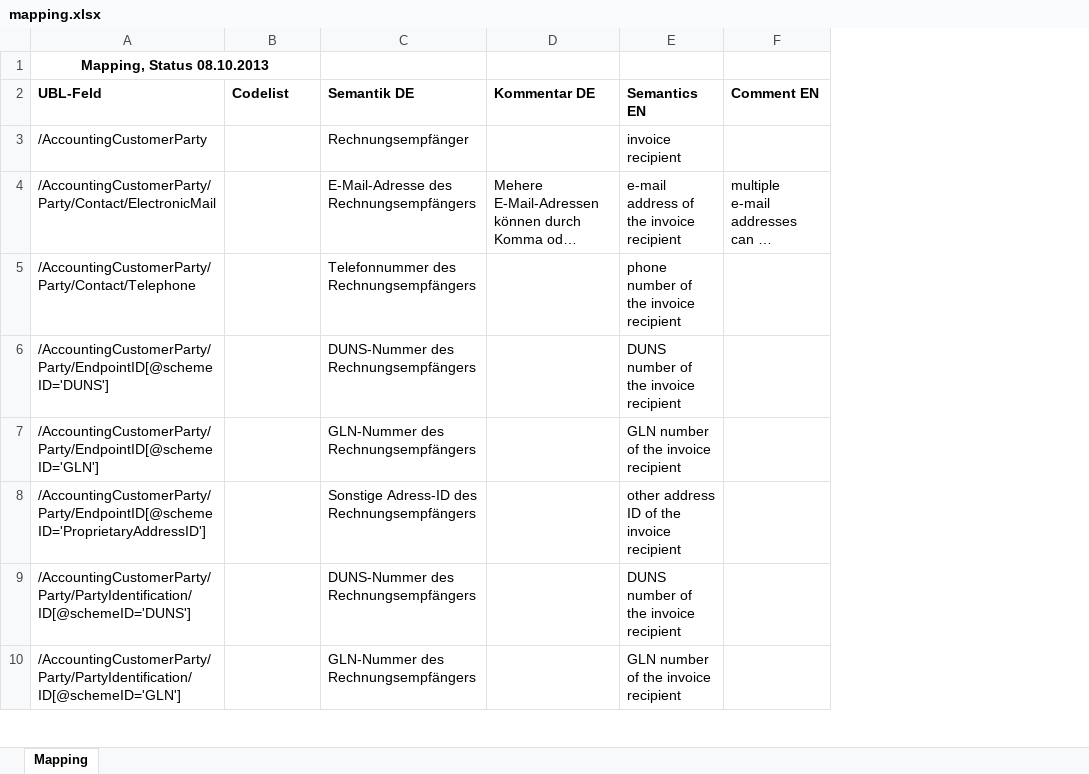
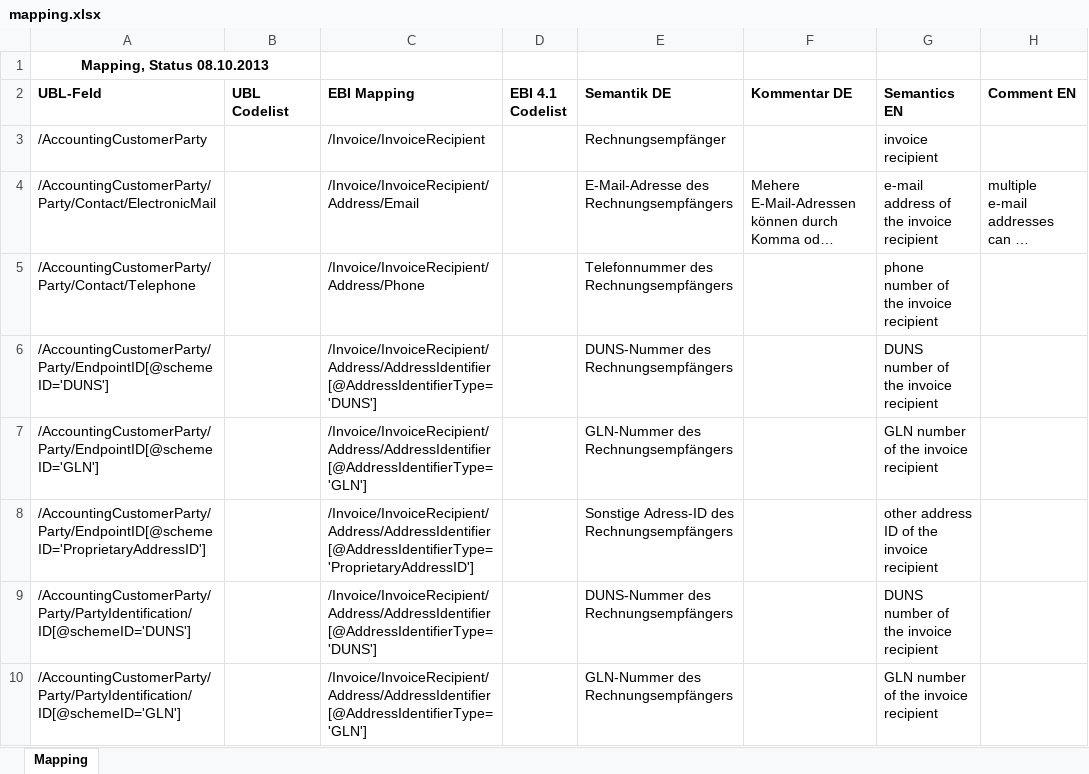
Before and after one commit to phax/peppol_at, an Excel workbook: java/ubl2ebinterface/mapping.xlsx, sheet Mapping, drawn as a sheet; only a part is shown; long unchanged cells end in …; values as stored, in another font and other column widths than the file's, no borders; the diff names each change by its address in the sheet, - before the commit and + after, or states it on an @@ line.

```diff
--- a/java/ubl2ebinterface/mapping.xlsx (sheet Mapping)
+++ b/java/ubl2ebinterface/mapping.xlsx (sheet Mapping)
+column C (EBI Mapping), rows 3-10: /Invoice/InvoiceRecipient | /Invoice/InvoiceRecipient/Address/Email | /Invoice/InvoiceRecipient/Address/Phone | /Invoice/InvoiceRecipient/Address/AddressIdentifier[@AddressIdentifierType='DUNS'] | /Invoice/InvoiceRecipient/Address/AddressIdentifier[@AddressIdentifierType='GLN'] | /Invoice/InvoiceRecipient/Address/AddressIdentifier[@AddressIdentifierType='ProprietaryAddressID'] | /Invoice/InvoiceRecipient/Address/AddressIdentifier[@AddressIdentifierType='DUNS'] | /Invoice/InvoiceRecipient/Address/AddressIdentifier[@AddressIdentifierType='GLN']
+column D (EBI 4.1 Codelist), empty
-B2: Codelist
+B2: UBL Codelist
```
